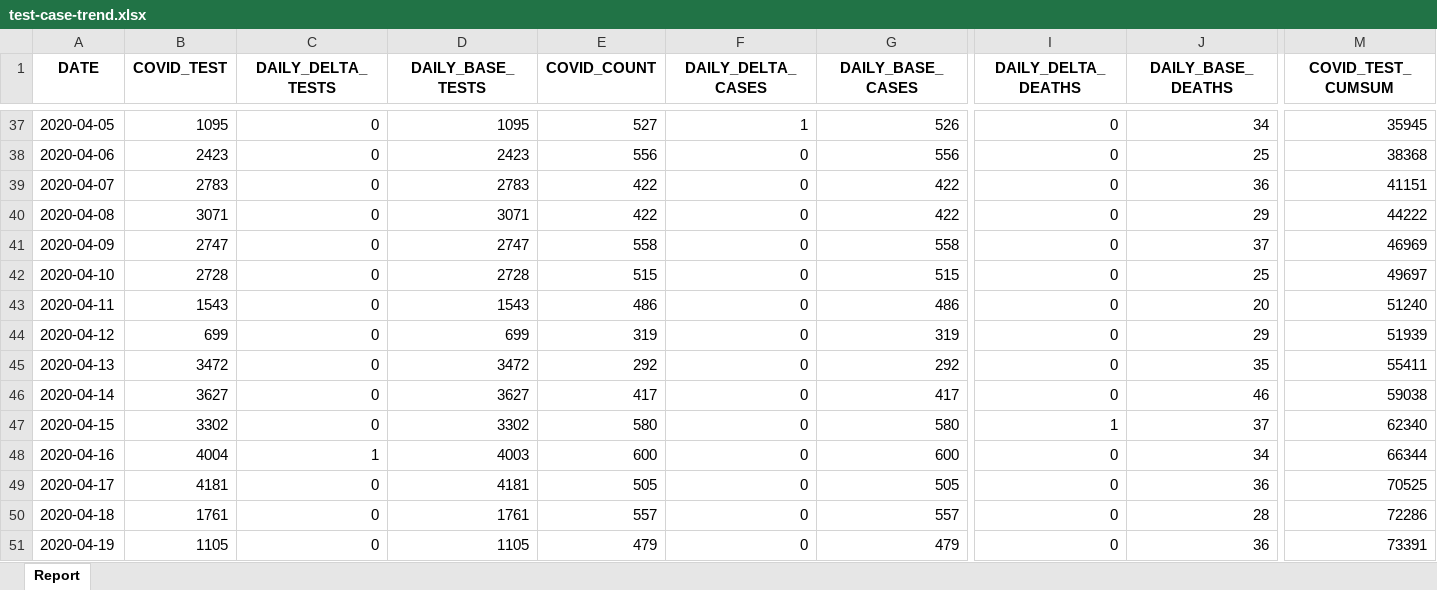
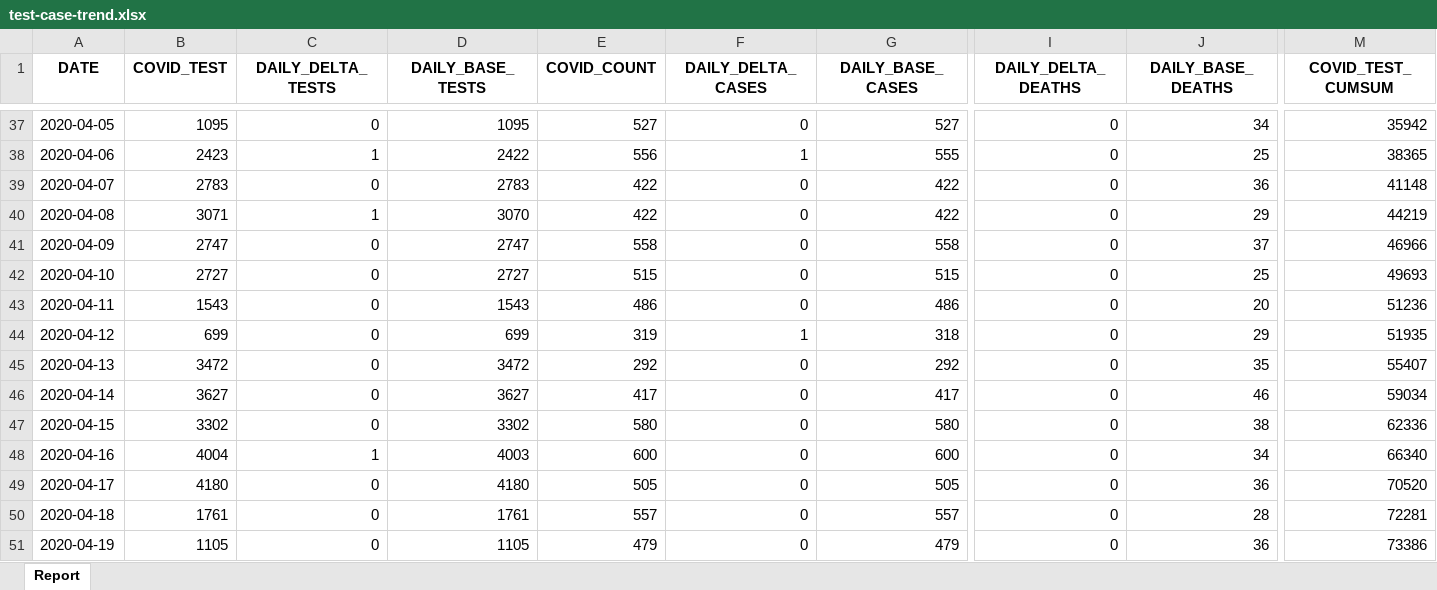
Before and after one commit to ercbk/Indiana-COVID-19-Tracker, an Excel workbook: data/test-case-trend.xlsx, sheet Report, drawn as a sheet; only a part is shown, gaps mark what is left out; values as stored, in another font and other column widths than the file's, no borders; the diff covers the shown part only; the diff names each change by its address in the sheet, - before the commit and + after, or states it on an @@ line.

```diff
--- a/data/test-case-trend.xlsx (sheet Report)
+++ b/data/test-case-trend.xlsx (sheet Report)
-F37 (DAILY_DELTA_CASES): 1
+F37 (DAILY_DELTA_CASES): 0
-G37 (DAILY_BASE_CASES): 526
+G37 (DAILY_BASE_CASES): 527
-M37 (COVID_TEST_CUMSUM): 35945
+M37 (COVID_TEST_CUMSUM): 35942
-C38 (DAILY_DELTA_TESTS): 0
+C38 (DAILY_DELTA_TESTS): 1
-D38 (DAILY_BASE_TESTS): 2423
+D38 (DAILY_BASE_TESTS): 2422
-F38 (DAILY_DELTA_CASES): 0
+F38 (DAILY_DELTA_CASES): 1
-G38 (DAILY_BASE_CASES): 556
+G38 (DAILY_BASE_CASES): 555
-M38 (COVID_TEST_CUMSUM): 38368
+M38 (COVID_TEST_CUMSUM): 38365
-M39 (COVID_TEST_CUMSUM): 41151
+M39 (COVID_TEST_CUMSUM): 41148
-C40 (DAILY_DELTA_TESTS): 0
+C40 (DAILY_DELTA_TESTS): 1
-D40 (DAILY_BASE_TESTS): 3071
+D40 (DAILY_BASE_TESTS): 3070
-M40 (COVID_TEST_CUMSUM): 44222
+M40 (COVID_TEST_CUMSUM): 44219
-M41 (COVID_TEST_CUMSUM): 46969
+M41 (COVID_TEST_CUMSUM): 46966
-B42 (COVID_TEST): 2728
+B42 (COVID_TEST): 2727
-D42 (DAILY_BASE_TESTS): 2728
+D42 (DAILY_BASE_TESTS): 2727
-M42 (COVID_TEST_CUMSUM): 49697
+M42 (COVID_TEST_CUMSUM): 49693
-M43 (COVID_TEST_CUMSUM): 51240
+M43 (COVID_TEST_CUMSUM): 51236
-F44 (DAILY_DELTA_CASES): 0
+F44 (DAILY_DELTA_CASES): 1
-G44 (DAILY_BASE_CASES): 319
+G44 (DAILY_BASE_CASES): 318
-M44 (COVID_TEST_CUMSUM): 51939
+M44 (COVID_TEST_CUMSUM): 51935
-M45 (COVID_TEST_CUMSUM): 55411
+M45 (COVID_TEST_CUMSUM): 55407
-M46 (COVID_TEST_CUMSUM): 59038
+M46 (COVID_TEST_CUMSUM): 59034
-I47 (DAILY_DELTA_DEATHS): 1
+I47 (DAILY_DELTA_DEATHS): 0
-J47 (DAILY_BASE_DEATHS): 37
+J47 (DAILY_BASE_DEATHS): 38
-M47 (COVID_TEST_CUMSUM): 62340
+M47 (COVID_TEST_CUMSUM): 62336
-M48 (COVID_TEST_CUMSUM): 66344
+M48 (COVID_TEST_CUMSUM): 66340
-B49 (COVID_TEST): 4181
+B49 (COVID_TEST): 4180
-D49 (DAILY_BASE_TESTS): 4181
+D49 (DAILY_BASE_TESTS): 4180
-M49 (COVID_TEST_CUMSUM): 70525
+M49 (COVID_TEST_CUMSUM): 70520
-M50 (COVID_TEST_CUMSUM): 72286
+M50 (COVID_TEST_CUMSUM): 72281
-M51 (COVID_TEST_CUMSUM): 73391
+M51 (COVID_TEST_CUMSUM): 73386
```
Also changed, not shown: 1 added row and 386 edited cells elsewhere in this sheet, 17 other files.
